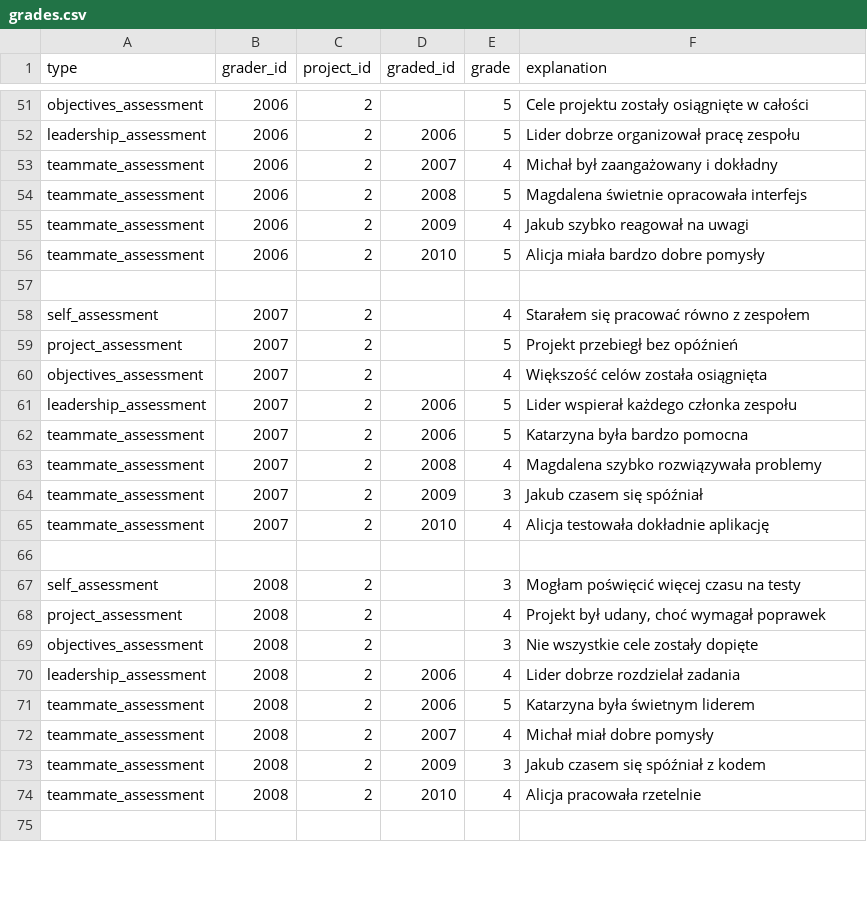
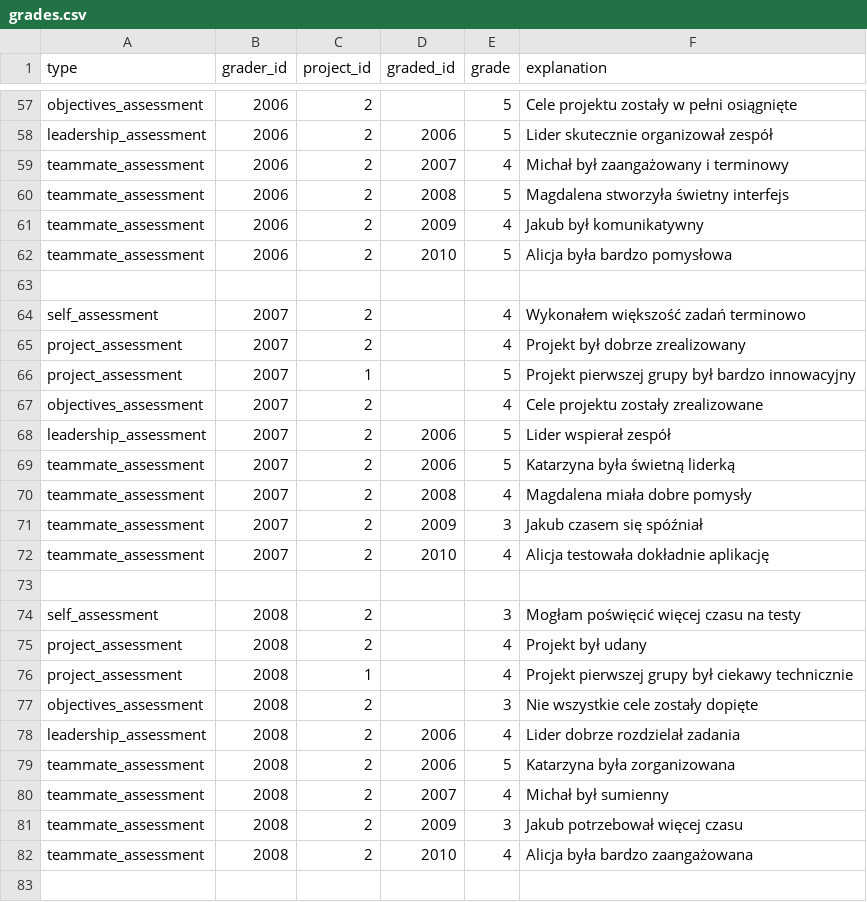
Before and after one commit to makaronrycy/steamy_stools, a CSV file: agent_server/src/neo4j_retriever/grades.csv, drawn as a sheet; only a part is shown, gaps mark what is left out; addresses are those after the commit; the diff covers the shown part only; the diff names each change by its address in the sheet, - before the commit and + after, or states it on an @@ line.

```diff
--- a/agent_server/src/neo4j_retriever/grades.csv
+++ b/agent_server/src/neo4j_retriever/grades.csv
-F57 (explanation): Cele projektu zostały osiągnięte w całości
+F57 (explanation): Cele projektu zostały w pełni osiągnięte
-F58 (explanation): Lider dobrze organizował pracę zespołu
+F58 (explanation): Lider skutecznie organizował zespół
-F59 (explanation): Michał był zaangażowany i dokładny
+F59 (explanation): Michał był zaangażowany i terminowy
-F60 (explanation): Magdalena świetnie opracowała interfejs
+F60 (explanation): Magdalena stworzyła świetny interfejs
-F61 (explanation): Jakub szybko reagował na uwagi
+F61 (explanation): Jakub był komunikatywny
-F62 (explanation): Alicja miała bardzo dobre pomysły
+F62 (explanation): Alicja była bardzo pomysłowa
-F64 (explanation): Starałem się pracować równo z zespołem
+F64 (explanation): Wykonałem większość zadań terminowo
-E65 (grade): 5
+E65 (grade): 4
-F65 (explanation): Projekt przebiegł bez opóźnień
+F65 (explanation): Projekt był dobrze zrealizowany
+row 66: project_assessment | 2007 | 1 |  | 5 | Projekt pierwszej grupy był bardzo innowacyjny
-F67 (explanation): Większość celów została osiągnięta
+F67 (explanation): Cele projektu zostały zrealizowane
-F68 (explanation): Lider wspierał każdego członka zespołu
+F68 (explanation): Lider wspierał zespół
-F69 (explanation): Katarzyna była bardzo pomocna
+F69 (explanation): Katarzyna była świetną liderką
-F70 (explanation): Magdalena szybko rozwiązywała problemy
+F70 (explanation): Magdalena miała dobre pomysły
-F75 (explanation): Projekt był udany, choć wymagał poprawek
+F75 (explanation): Projekt był udany
+row 76: project_assessment | 2008 | 1 |  | 4 | Projekt pierwszej grupy był ciekawy technicznie
-F79 (explanation): Katarzyna była świetnym liderem
+F79 (explanation): Katarzyna była zorganizowana
-F80 (explanation): Michał miał dobre pomysły
+F80 (explanation): Michał był sumienny
-F81 (explanation): Jakub czasem się spóźniał z kodem
+F81 (explanation): Jakub potrzebował więcej czasu
-F82 (explanation): Alicja pracowała rzetelnie
+F82 (explanation): Alicja była bardzo zaangażowana
```
Also changed, not shown: 8 added rows and 66 edited cells elsewhere in this file.
